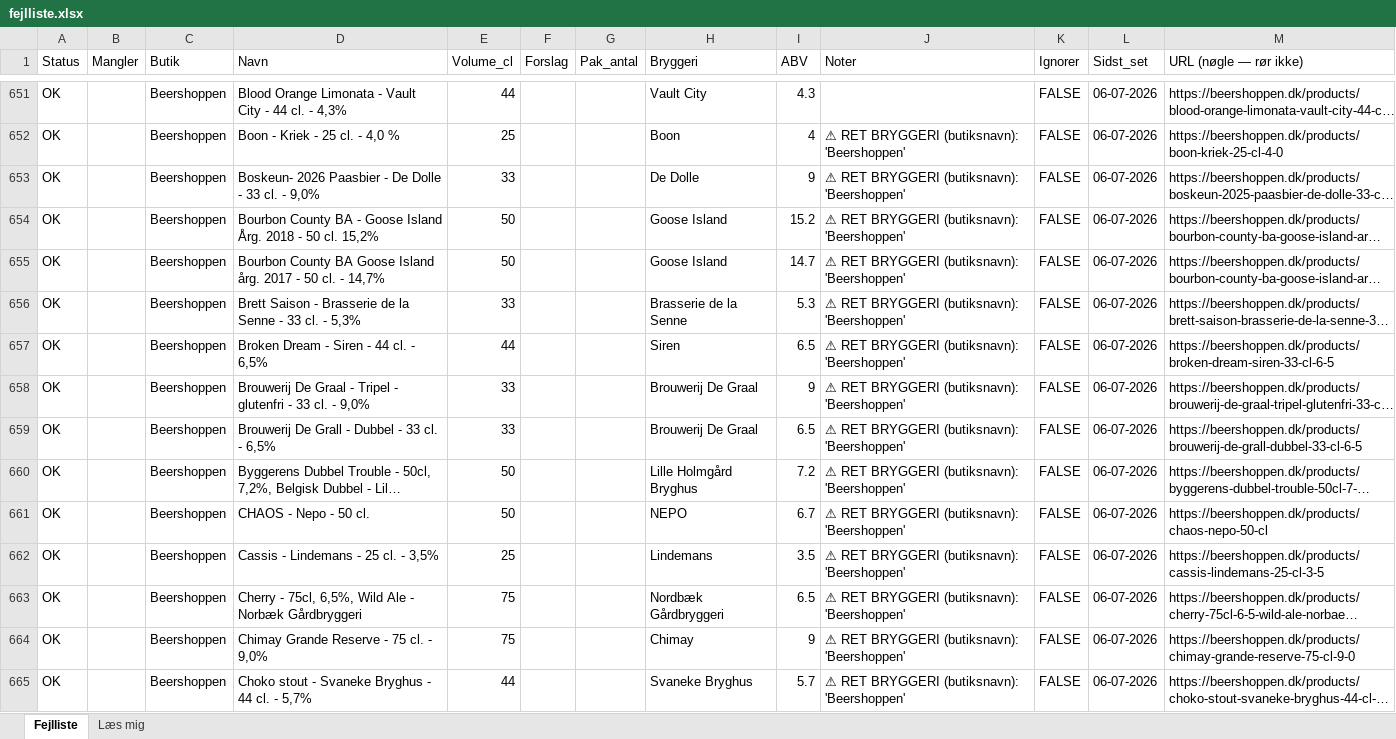
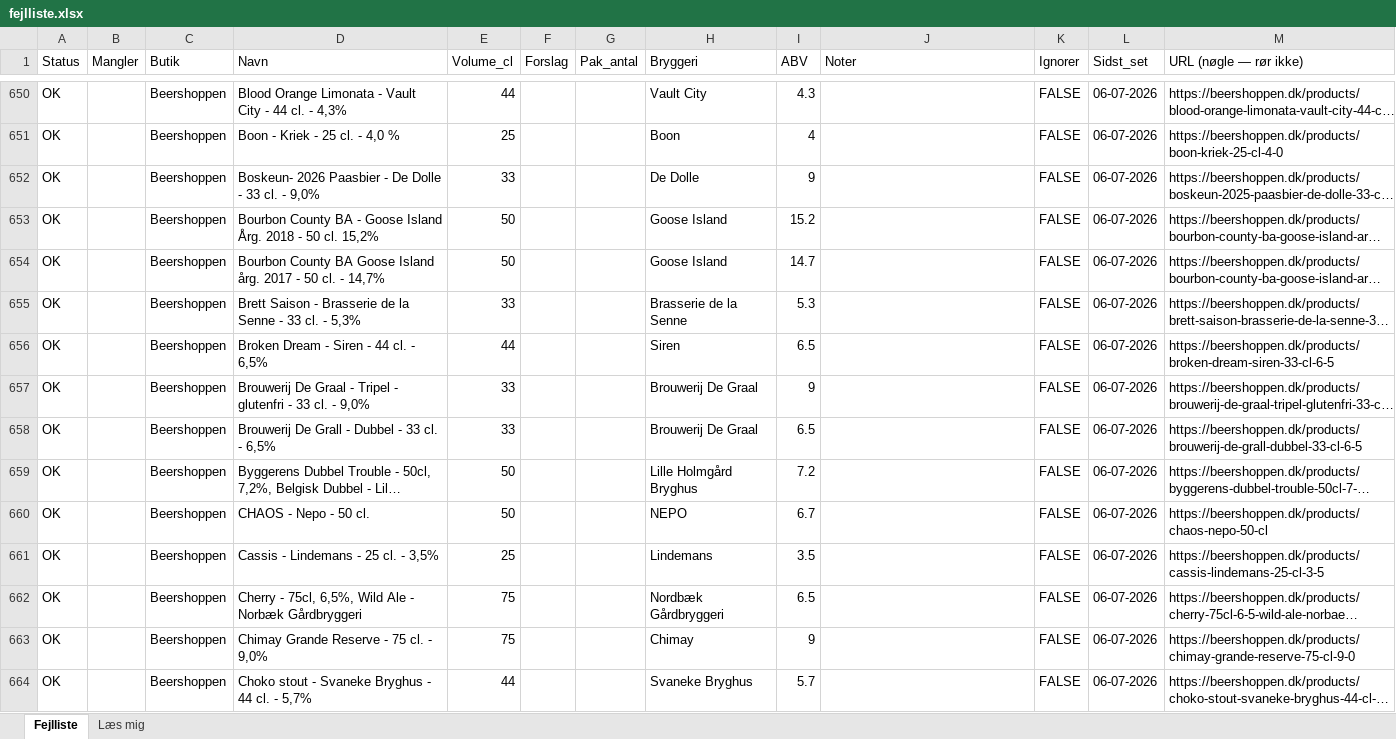
Before and after one commit to rasmus0705-star/beer-sniffer, an Excel workbook: fejlliste.xlsx, sheet Fejlliste, drawn as a sheet; only a part is shown, gaps mark what is left out; long unchanged cells end in …; values as stored, in another font and other column widths than the file's, no cell formats; addresses are those after the commit; the diff covers the shown part only; the diff names each change by its address in the sheet, - before the commit and + after, or states it on an @@ line.

```diff
--- a/fejlliste.xlsx (sheet Fejlliste)
+++ b/fejlliste.xlsx (sheet Fejlliste)
-J651:J664 (Noter): ⚠ RET BRYGGERI (butiksnavn): 'Beershoppen'
+J651:J664 (Noter): (empty)
```
Also changed, not shown: 3 added rows, 2 removed rows and 454 edited cells elsewhere in this sheet, cell formats, 1 other file.
